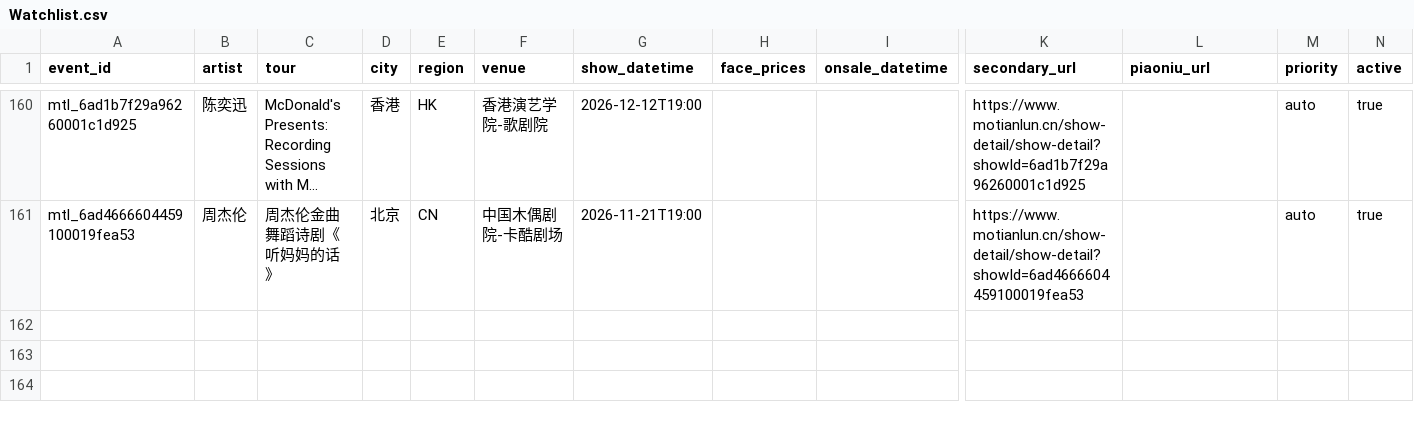
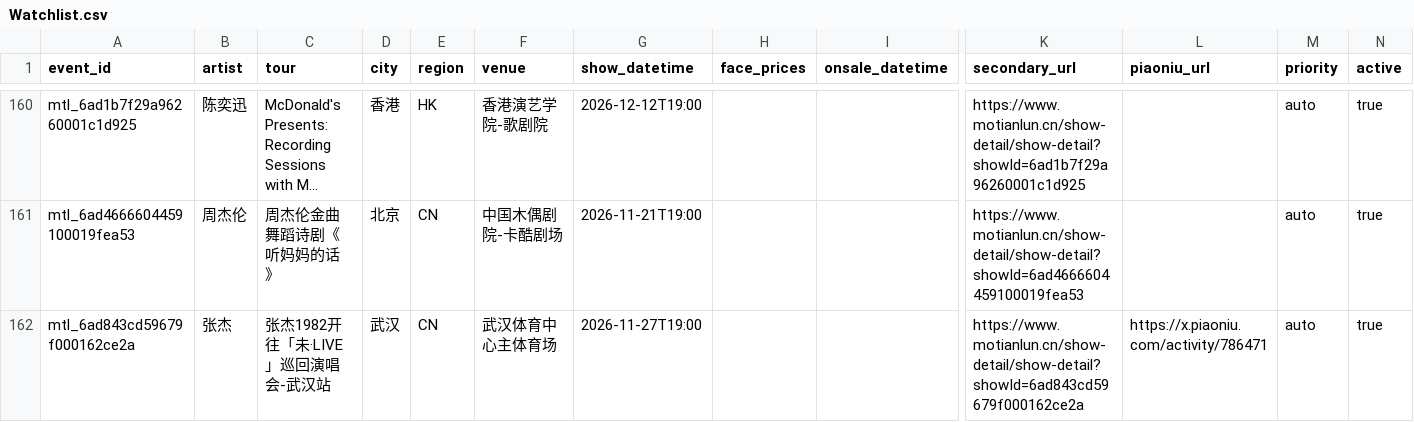
Before and after one commit to RealAToMe/ConcertOwl, a CSV file: meta/Watchlist.csv, drawn as a sheet; only a part is shown, gaps mark what is left out; long unchanged cells end in …; rows hold the shown columns only; the diff names each change by its address in the sheet, - before the commit and + after, or states it on an @@ line.

```diff
--- a/meta/Watchlist.csv
+++ b/meta/Watchlist.csv
+row 162: mtl_6ad843cd59679f000162ce2a | 张杰 | 张杰1982开往「未·LIVE」巡回演唱会-武汉站 | 武汉 | CN | 武汉体育中心主体育场 | 2026-11-27T19:00 |  |  | https://www.motianlun.cn/show-detail/show-detail?showId=6ad843cd59679f000162ce2a | https://x.piaoniu.com/activity/786471 | auto | true
```
Also changed, not shown: 5 other files.
